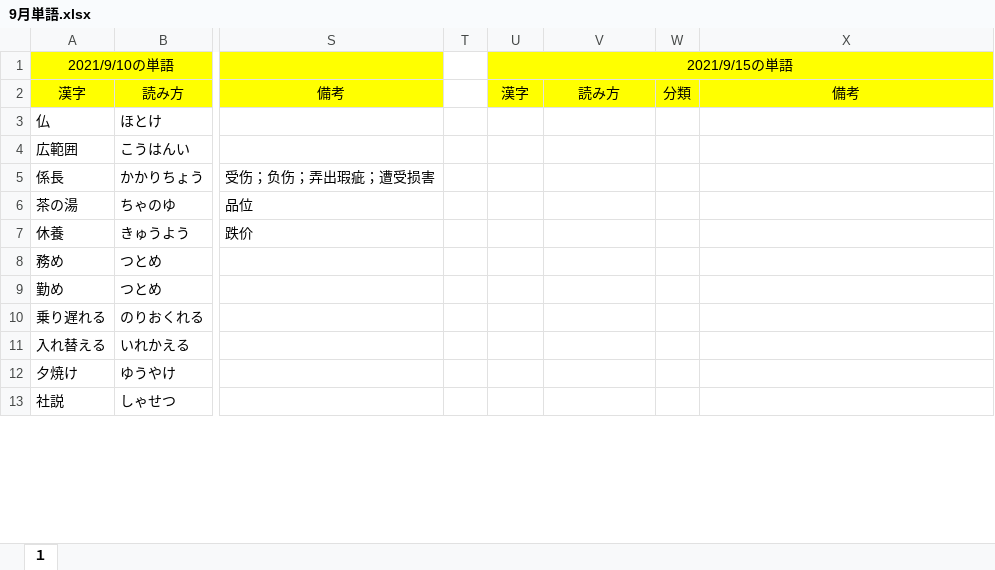
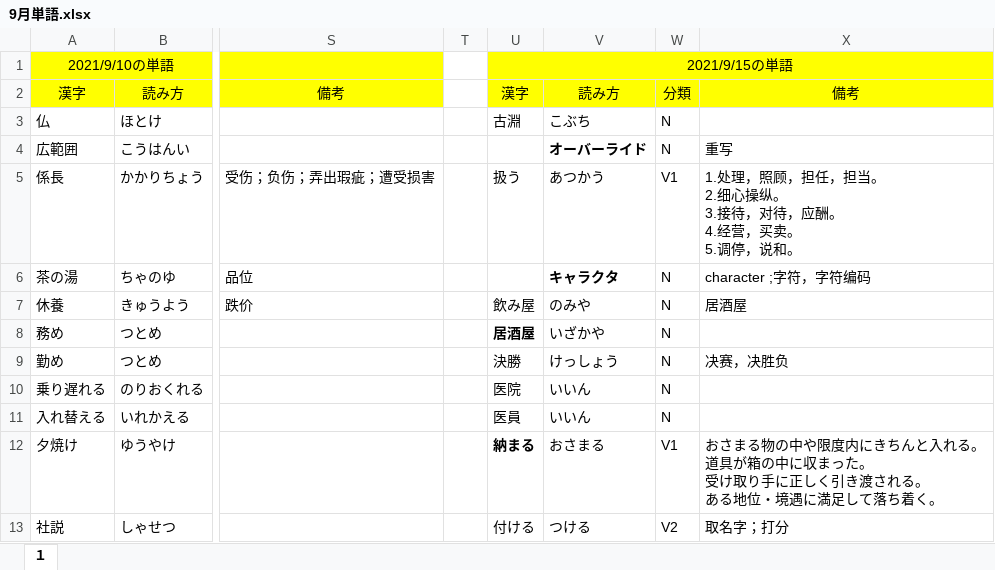
Before and after one commit to Shinrei-Boku/Japanese, an Excel workbook: 9月単語.xlsx, sheet １, drawn as a sheet; only a part is shown, gaps mark what is left out; values as stored, in another font and other column widths than the file's, no borders; ↵ is a line break in a cell; the diff covers the shown part only; the diff names each change by its address in the sheet, - before the commit and + after, or states it on an @@ line.

```diff
--- a/9月単語.xlsx (sheet １)
+++ b/9月単語.xlsx (sheet １)
-U3: (empty)
+U3: 古淵
-V3: (empty)
+V3: こぶち
-W3:W4: (empty)
+W3:W4: N
-V4: (empty)
+V4: オーバーライド
-X4: (empty)
+X4: 重写
-U5: (empty)
+U5: 扱う
-V5: (empty)
+V5: あつかう
-W5: (empty)
+W5: V1
-X5: (empty)
+X5: 1.处理，照顾，担任，担当。 ↵ 2.细心操纵。 ↵ 3.接待，对待，应酬。 ↵ 4.经营，买卖。 ↵ 5.调停，说和。
-V6: (empty)
+V6: キャラクタ
-W6:W11: (empty)
+W6:W11: N
-X6: (empty)
+X6: character ;字符，字符编码
-U7: (empty)
+U7: 飲み屋
-V7: (empty)
+V7: のみや
-X7: (empty)
+X7: 居酒屋
-U8: (empty)
+U8: 居酒屋
-V8: (empty)
+V8: いざかや
-U9: (empty)
+U9: 決勝
-V9: (empty)
+V9: けっしょう
-X9: (empty)
+X9: 决赛，决胜负
-U10: (empty)
+U10: 医院
-V10:V11: (empty)
+V10:V11: いいん
-U11: (empty)
+U11: 医員
-U12: (empty)
+U12: 納まる
-V12: (empty)
+V12: おさまる
-W12: (empty)
+W12: V1
-X12: (empty)
+X12: おさまる物の中や限度内にきちんと入れる。 ↵ 道具が箱の中に収まった。 ↵ 受け取り手に正しく引き渡される。 ↵ ある地位・境遇に満足して落ち着く。
-U13: (empty)
+U13: 付ける
-V13: (empty)
+V13: つける
-W13: (empty)
+W13: V2
-X13: (empty)
+X13: 取名字；打分
```
Also changed, not shown: 4 added rows, 4 removed rows and 67 edited cells elsewhere in this sheet, 日本語勉強のスケジュール.xlsx.
